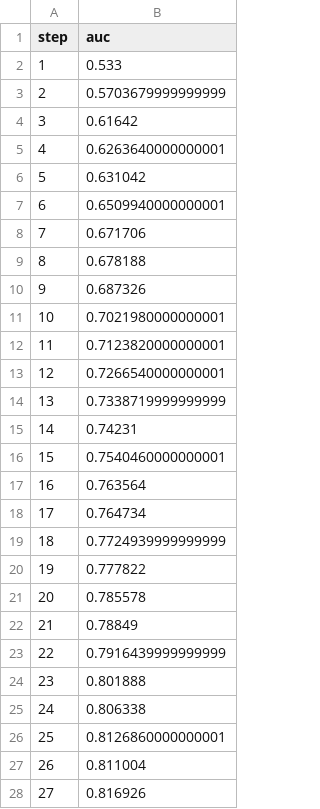
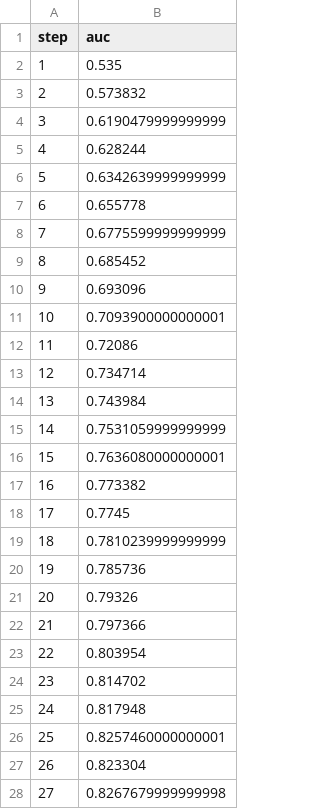
Before and after one commit to anteaklapez/interdisciplinary-project-ak, a CSV file: data/runs/baseline_noisy/baseline_sequential_auc_per_step.csv, drawn as a sheet; only a part is shown; the diff covers the shown part only.

```diff
--- a/data/runs/baseline_noisy/baseline_sequential_auc_per_step.csv
+++ b/data/runs/baseline_noisy/baseline_sequential_auc_per_step.csv
@@ -1,28 +1,28 @@
 step,auc
-1,0.533
-2,0.5703679999999999
-3,0.61642
-4,0.6263640000000001
-5,0.631042
-6,0.6509940000000001
-7,0.671706
-8,0.678188
-9,0.687326
-10,0.7021980000000001
-11,0.7123820000000001
-12,0.7266540000000001
-13,0.7338719999999999
-14,0.74231
-15,0.7540460000000001
-16,0.763564
-17,0.764734
-18,0.7724939999999999
-19,0.777822
-20,0.785578
-21,0.78849
-22,0.7916439999999999
-23,0.801888
-24,0.806338
-25,0.8126860000000001
-26,0.811004
-27,0.816926
+1,0.535
+2,0.573832
+3,0.6190479999999999
+4,0.628244
+5,0.6342639999999999
+6,0.655778
+7,0.6775599999999999
+8,0.685452
+9,0.693096
+10,0.7093900000000001
+11,0.72086
+12,0.734714
+13,0.743984
+14,0.7531059999999999
+15,0.7636080000000001
+16,0.773382
+17,0.7745
+18,0.7810239999999999
+19,0.785736
+20,0.79326
+21,0.797366
+22,0.803954
+23,0.814702
+24,0.817948
+25,0.8257460000000001
+26,0.823304
+27,0.8267679999999998
```
Also changed, not shown: 173 edited cells elsewhere in this file, 3 other files.
